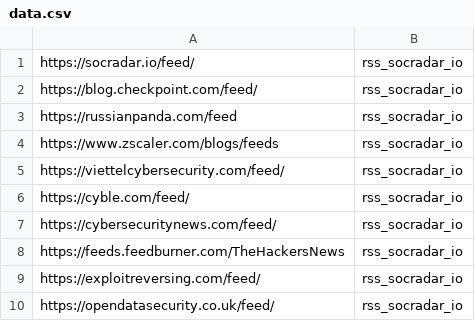
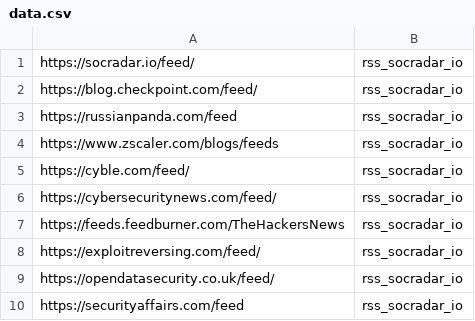
Before and after one commit to M0nsterC4t/cyber_rss, a CSV file: cyber_rss/data.csv, drawn as a sheet; only a part is shown; the shorter side is filled out with more unchanged rows.

Commit message:
Update data.csv

```diff
--- a/cyber_rss/data.csv
+++ b/cyber_rss/data.csv
@@ -4,3 +4,2 @@ https://russianpanda.com/feed,rss_socradar_io
 https://www.zscaler.com/blogs/feeds,rss_socradar_io
-https://viettelcybersecurity.com/feed/,rss_socradar_io
 https://cyble.com/feed/,rss_socradar_io
```
